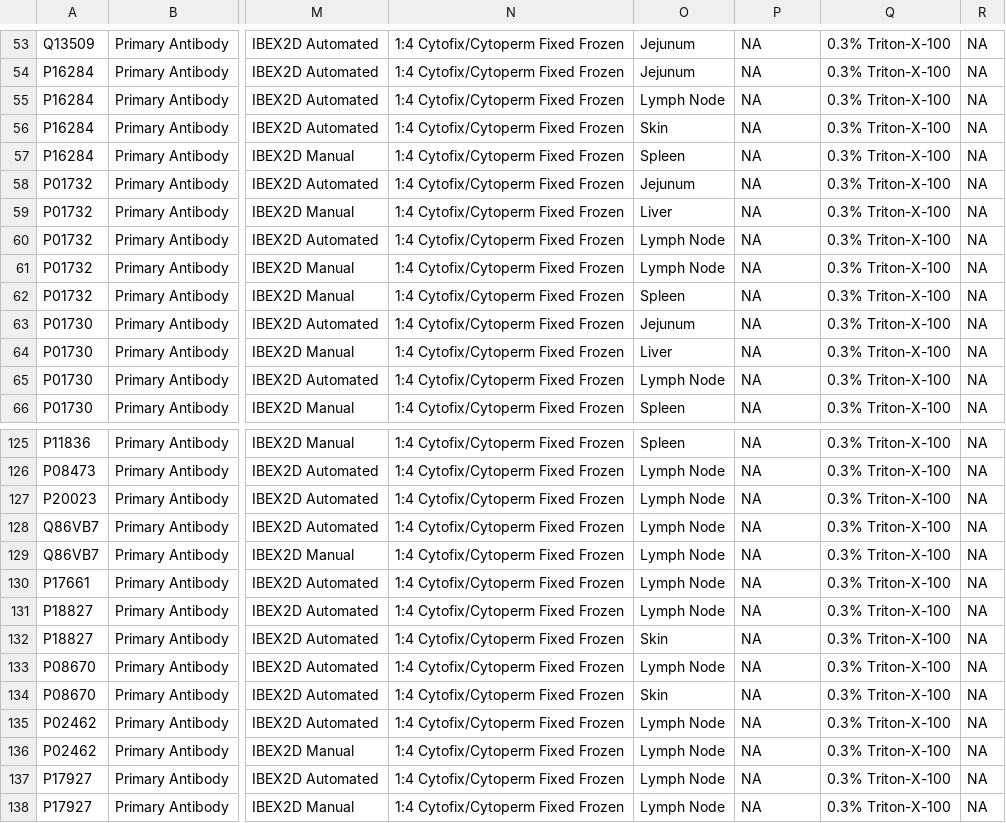
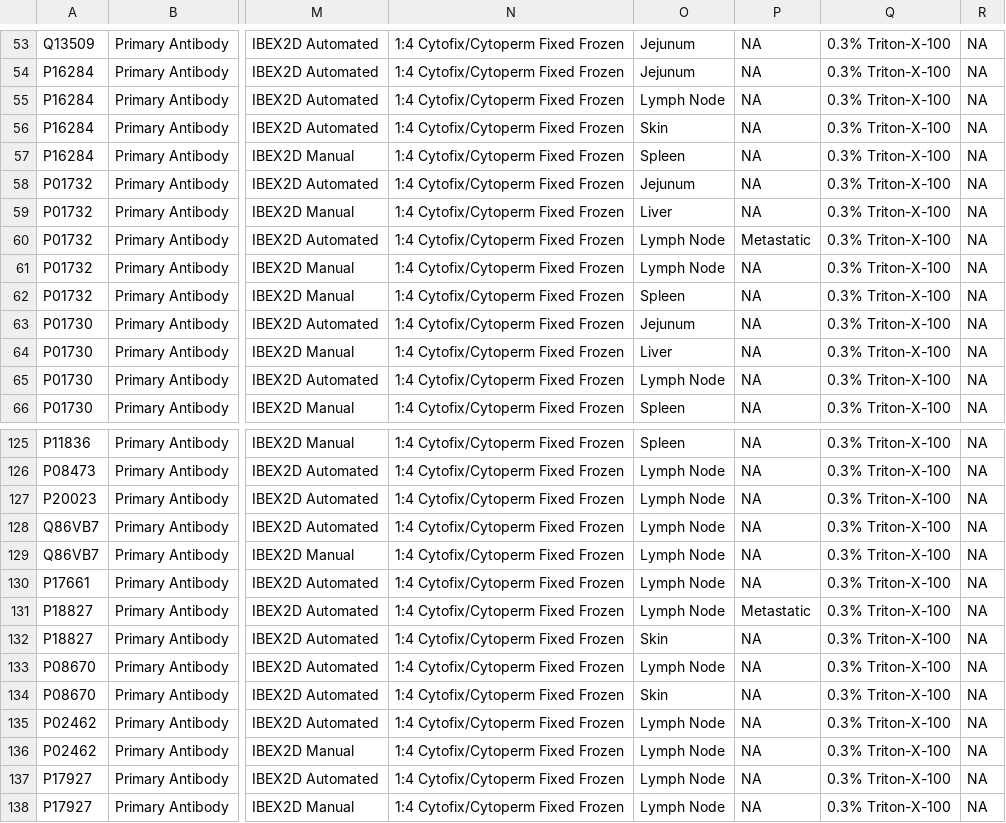
Before and after one commit to zivy/kb_dev, a CSV file: data/reagent_resources.csv, drawn as a sheet; only a part is shown, gaps mark what is left out; the diff names each change by its address in the sheet, - before the commit and + after, or states it on an @@ line.

```diff
--- a/data/reagent_resources.csv
+++ b/data/reagent_resources.csv
-P60: NA
+P60: Metastatic
-P131: NA
+P131: Metastatic
```
Also changed, not shown: 2 other files.
